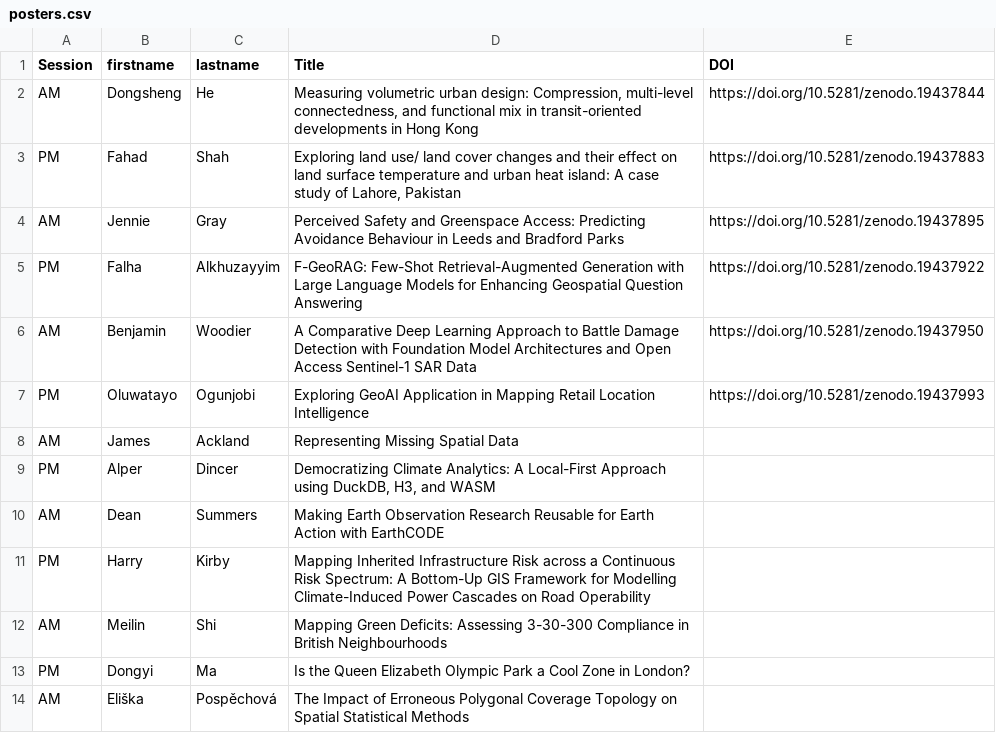
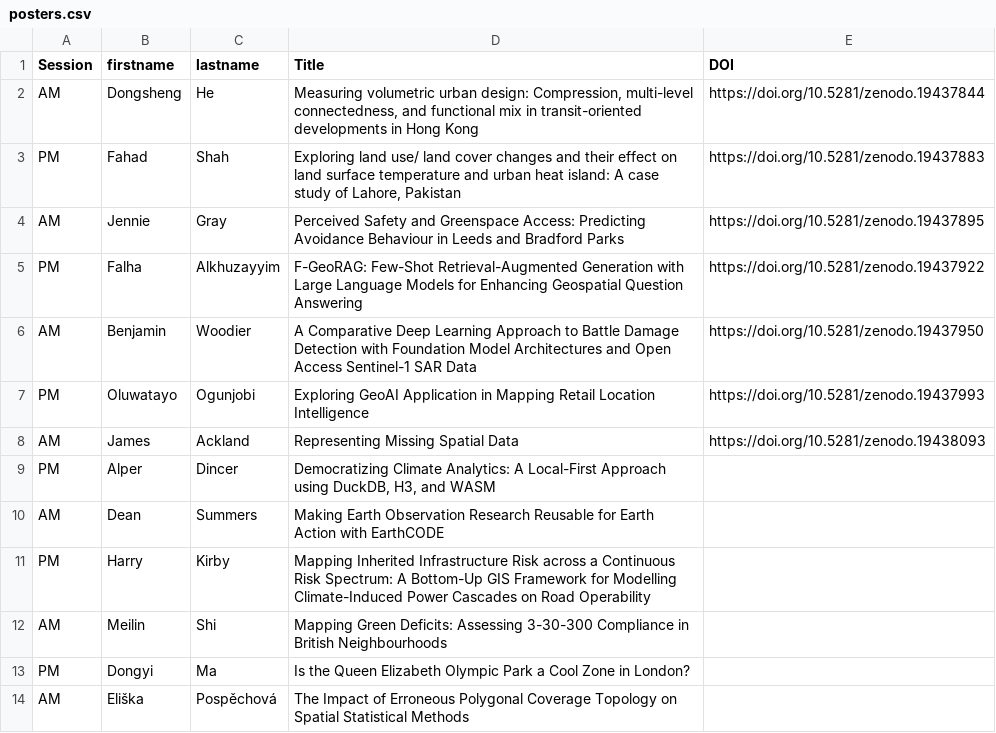
Before and after one commit to Craig-Robson/gisruk2026, a CSV file: program/posters.csv, drawn as a sheet; only a part is shown.

Commit message:
Update posters.csv - added one DOI to posters list

```diff
--- a/program/posters.csv
+++ b/program/posters.csv
@@ -7,3 +7,3 @@ AM,Benjamin,Woodier,A Comparative Deep Learning Approach to Battle Damage Detect
 PM,Oluwatayo,Ogunjobi,Exploring GeoAI Application in Mapping Retail Location Intelligence,https://doi.org/10.5281/zenodo.19437993
-AM,James,Ackland,Representing Missing Spatial Data,
+AM,James,Ackland,Representing Missing Spatial Data,https://doi.org/10.5281/zenodo.19438093
 PM,Alper,Dincer,"Democratizing Climate Analytics: A Local-First Approach using DuckDB, H3, and WASM",
```
